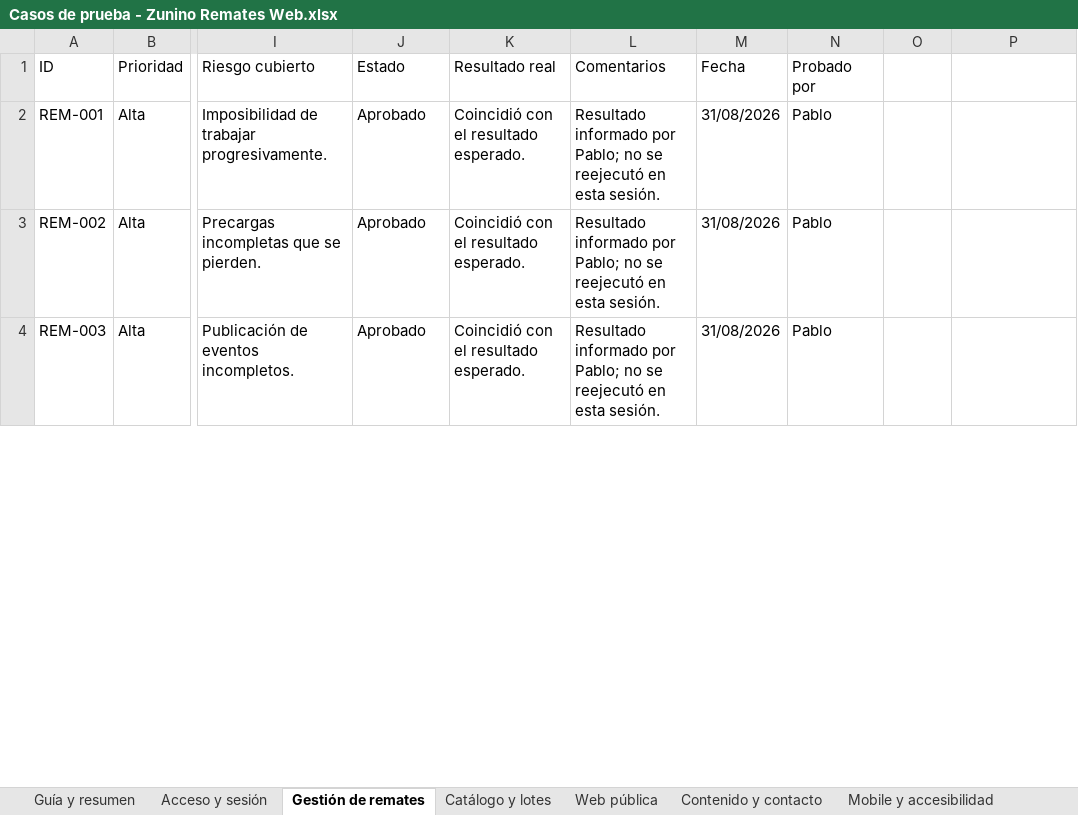
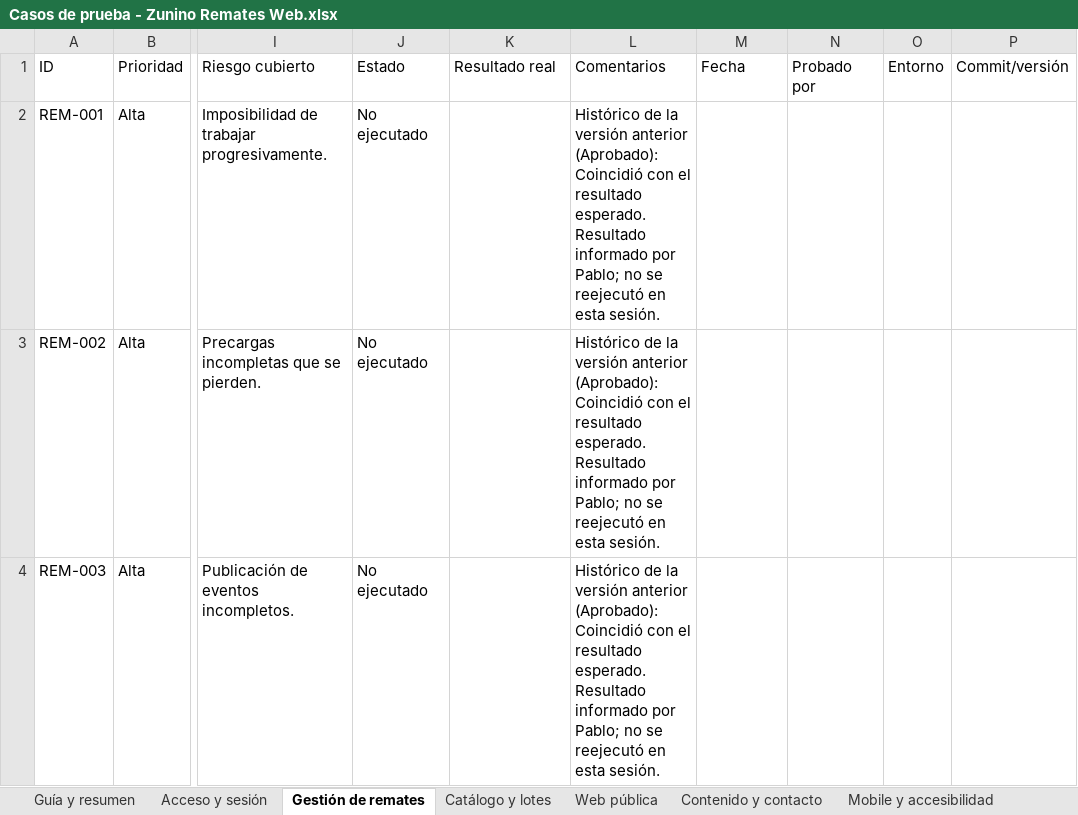
Before and after one commit to PabloCaffaro/zunino_remates_web, an Excel workbook: docs/qa/Casos de prueba - Zunino Remates Web.xlsx, sheet Gestión de remates, drawn as a sheet; only a part is shown, gaps mark what is left out; values as stored, in another font and other column widths than the file's, no cell formats; conditional formats and table styles not drawn; the diff covers the shown part only; the diff names each change by its address in the sheet, - before the commit and + after, or states it on an @@ line.

```diff
--- a/docs/qa/Casos de prueba - Zunino Remates Web.xlsx (sheet Gestión de remates)
+++ b/docs/qa/Casos de prueba - Zunino Remates Web.xlsx (sheet Gestión de remates)
-O1: (empty)
+O1: Entorno
-P1: (empty)
+P1: Commit/versión
-J2:J4 (Estado): Aprobado
+J2:J4 (Estado): No ejecutado
-K2:K4 (Resultado real): Coincidió con el resultado esperado.
+K2:K4 (Resultado real): (empty)
-L2:L4 (Comentarios): Resultado informado…
+L2:L4 (Comentarios): Histórico de la versión anterior (Aprobado): Coincidió con el resultado esperado. Resultado informado…
-M2:M4 (Fecha): 31/08/2026
+M2:M4 (Fecha): (empty)
-N2:N4 (Probado por): Pablo
+N2:N4 (Probado por): (empty)
```
Also changed, not shown: 10 added rows, 1 removed row and 174 edited cells elsewhere in this sheet, sheet Catálogo y lotes, sheet Acceso y sesión, sheet Contenido y contacto, sheet Web pública, sheet Mobile y accesibilidad, sheet Guía y resumen, 1 more sheet, other sheet tabs, cell formats, charts or pictures, 1 other file.
